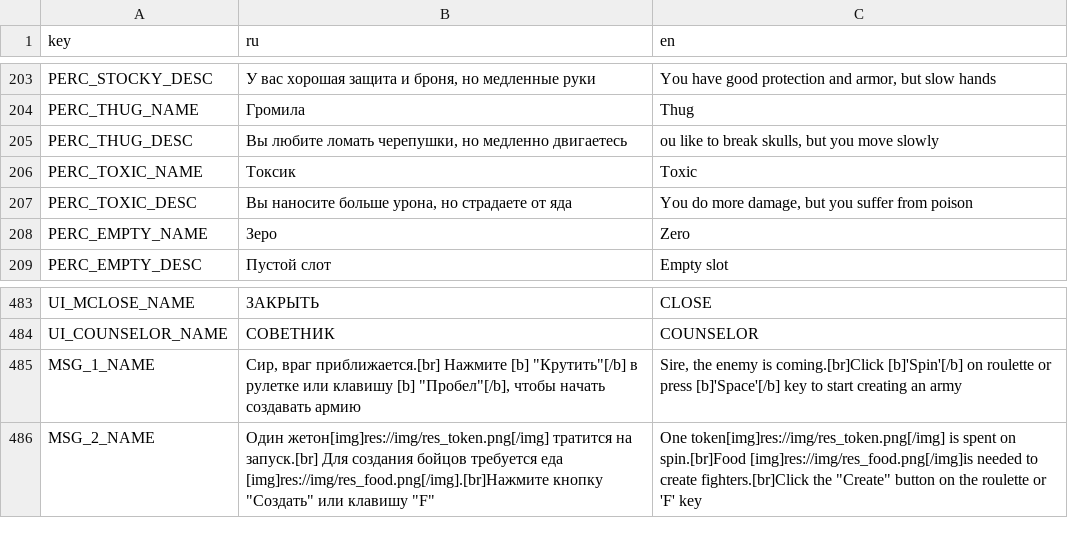
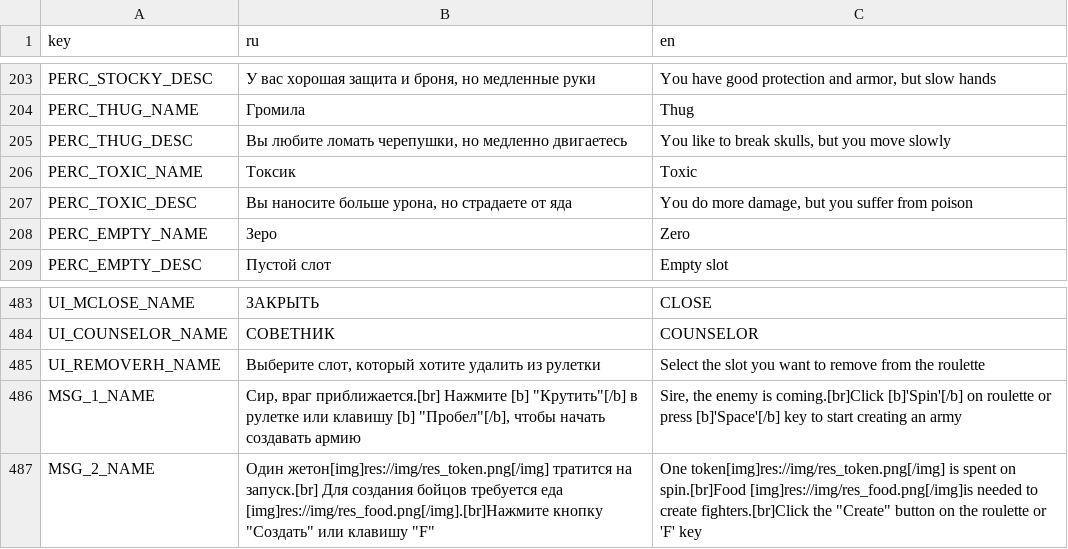
Before and after one commit to Bineev/slots-and-kings, a CSV file: translation/sk_translation.csv, drawn as a sheet; only a part is shown, gaps mark what is left out; the diff covers the shown part only.

Commit message:
Add util slots for Empire

```diff
--- a/translation/sk_translation.csv
+++ b/translation/sk_translation.csv
@@ -204,3 +204,3 @@ PERC_STOCKY_DESC,"У вас хорошая защита и броня, но ме
 PERC_THUG_NAME,Громила,Thug
-PERC_THUG_DESC,"Вы любите ломать черепушки, но медленно двигаетесь","ou like to break skulls, but you move slowly"
+PERC_THUG_DESC,"Вы любите ломать черепушки, но медленно двигаетесь","You like to break skulls, but you move slowly"
 PERC_TOXIC_NAME,Токсик,Toxic
@@ -484,2 +484,3 @@ UI_MCLOSE_NAME,ЗАКРЫТЬ,CLOSE
 UI_COUNSELOR_NAME,СОВЕТНИК,COUNSELOR
+UI_REMOVERH_NAME,"Выберите слот, который хотите удалить из рулетки",Select the slot you want to remove from the roulette
 MSG_1_NAME,"Сир, враг приближается.[br] Нажмите [b] ""Крутить""[/b] в рулетке или клавишу [b] ""Пробел""[/b], чтобы начать создавать армию","Sire, the enemy is coming.[br]Click [b]'Spin'[/b] on roulette or press [b]'Space'[/b] key to start creating an army"
```
Also changed, not shown: 29 removed rows and 18 edited cells elsewhere in this file, 7 other files.
